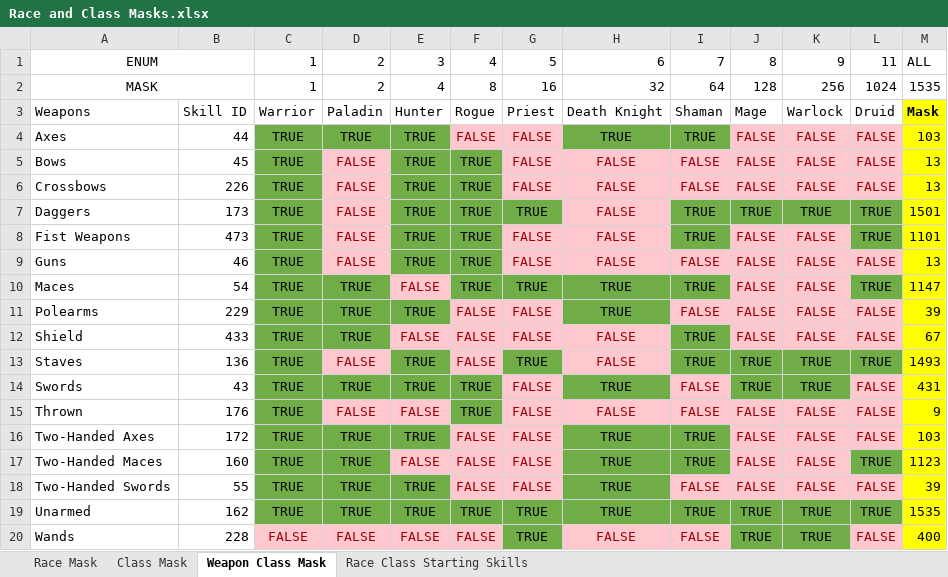
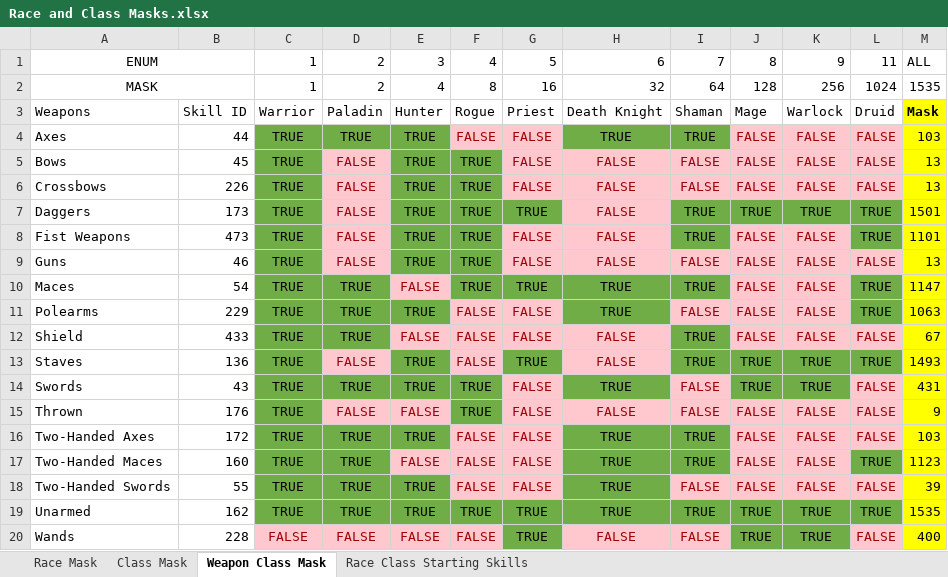
Before and after one commit to ZepplinCore-Development/Zeppelin-Craft, an Excel workbook: cli/data/Race and Class Masks.xlsx, sheet Weapon Class Mask, drawn as a sheet; values as stored, in another font and other column widths than the file's, no borders; charts and pictures and conditional formats not drawn; the diff names each change by its address in the sheet, - before the commit and + after, or states it on an @@ line.

```diff
--- a/cli/data/Race and Class Masks.xlsx (sheet Weapon Class Mask)
+++ b/cli/data/Race and Class Masks.xlsx (sheet Weapon Class Mask)
-L11: FALSE
+L11: TRUE
@@ L11 fill: #FFC7CE → #70AD47, text colour: #9C0006 → black @@
-M11: 39
+M11: 1063
```
Also changed, not shown: 4 other files.
